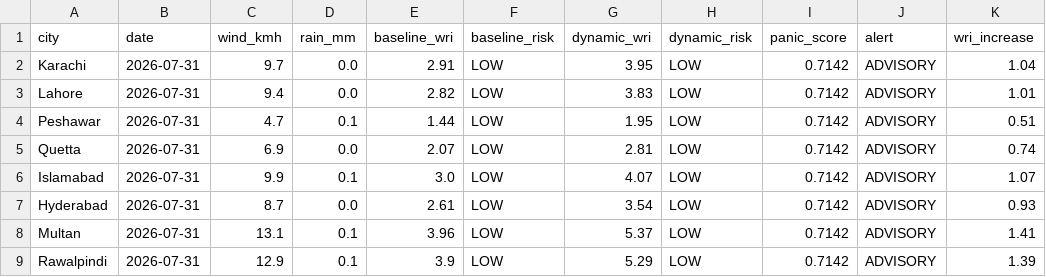
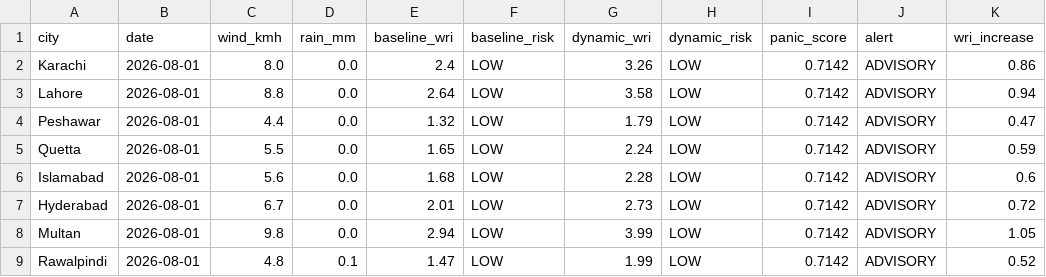
Before and after one commit to baighafsa/pakistan-disaster-forecasting, a CSV file: data/daily_alerts.csv, drawn as a sheet.

```diff
--- a/data/daily_alerts.csv
+++ b/data/daily_alerts.csv
@@ -1,9 +1,9 @@
 city,date,wind_kmh,rain_mm,baseline_wri,baseline_risk,dynamic_wri,dynamic_risk,panic_score,alert,wri_increase
-Karachi,2026-07-31,9.7,0.0,2.91,LOW,3.95,LOW,0.7142,ADVISORY,1.04
-Lahore,2026-07-31,9.4,0.0,2.82,LOW,3.83,LOW,0.7142,ADVISORY,1.01
-Peshawar,2026-07-31,4.7,0.1,1.44,LOW,1.95,LOW,0.7142,ADVISORY,0.51
-Quetta,2026-07-31,6.9,0.0,2.07,LOW,2.81,LOW,0.7142,ADVISORY,0.74
-Islamabad,2026-07-31,9.9,0.1,3.0,LOW,4.07,LOW,0.7142,ADVISORY,1.07
-Hyderabad,2026-07-31,8.7,0.0,2.61,LOW,3.54,LOW,0.7142,ADVISORY,0.93
-Multan,2026-07-31,13.1,0.1,3.96,LOW,5.37,LOW,0.7142,ADVISORY,1.41
-Rawalpindi,2026-07-31,12.9,0.1,3.9,LOW,5.29,LOW,0.7142,ADVISORY,1.39
+Karachi,2026-08-01,8.0,0.0,2.4,LOW,3.26,LOW,0.7142,ADVISORY,0.86
+Lahore,2026-08-01,8.8,0.0,2.64,LOW,3.58,LOW,0.7142,ADVISORY,0.94
+Peshawar,2026-08-01,4.4,0.0,1.32,LOW,1.79,LOW,0.7142,ADVISORY,0.47
+Quetta,2026-08-01,5.5,0.0,1.65,LOW,2.24,LOW,0.7142,ADVISORY,0.59
+Islamabad,2026-08-01,5.6,0.0,1.68,LOW,2.28,LOW,0.7142,ADVISORY,0.6
+Hyderabad,2026-08-01,6.7,0.0,2.01,LOW,2.73,LOW,0.7142,ADVISORY,0.72
+Multan,2026-08-01,9.8,0.0,2.94,LOW,3.99,LOW,0.7142,ADVISORY,1.05
+Rawalpindi,2026-08-01,4.8,0.1,1.47,LOW,1.99,LOW,0.7142,ADVISORY,0.52
```
Also changed, not shown: data/30day_wri_tracking.csv, 1 other file.
